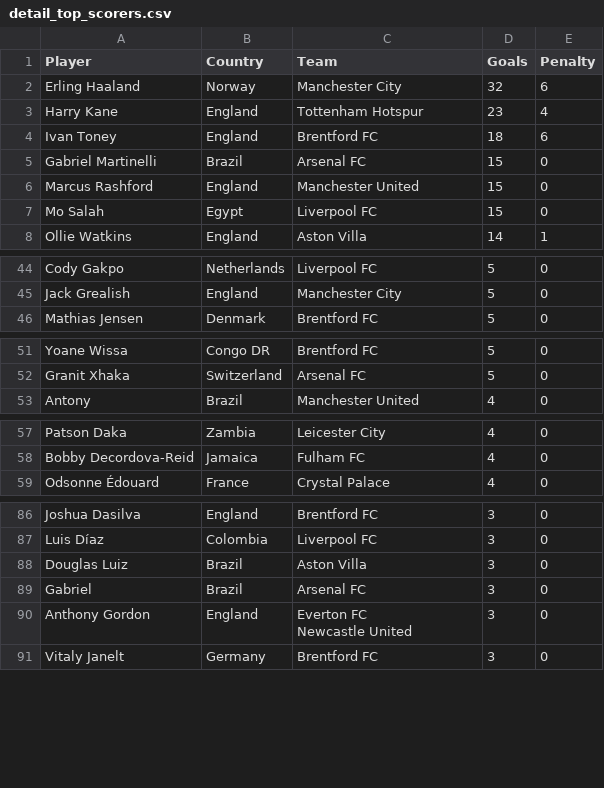
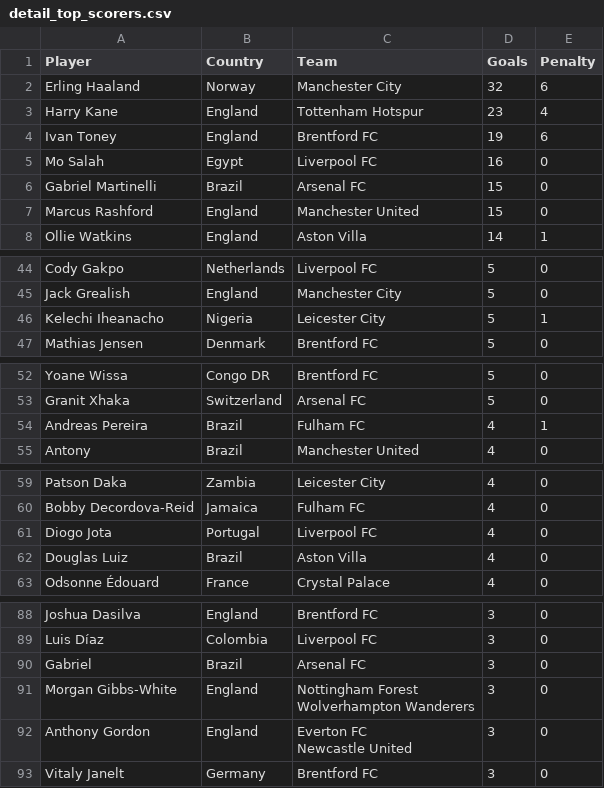
Before and after one commit to George-Michael-Dagogo/Premier_League_Stats, a CSV file: csv_dir/detail_top_scorers.csv, drawn as a sheet; only a part is shown, gaps mark what is left out; the diff covers the shown part only.

```diff
--- a/csv_dir/detail_top_scorers.csv
+++ b/csv_dir/detail_top_scorers.csv
@@ -3,6 +3,6 @@ Erling Haaland,Norway,Manchester City ,32,6
 Harry Kane,England,Tottenham Hotspur ,23,4
-Ivan Toney,England,Brentford FC ,18,6
+Ivan Toney,England,Brentford FC ,19,6
+Mo Salah,Egypt,Liverpool FC ,16,0
  Gabriel Martinelli,Brazil,Arsenal FC ,15,0
 Marcus Rashford,England,Manchester United ,15,0
-Mo Salah,Egypt,Liverpool FC ,15,0
 Ollie Watkins,England,Aston Villa ,14,1
@@ -47,2 +47,3 @@ Cody Gakpo,Netherlands,Liverpool FC ,5,0
 Jack Grealish,England,Manchester City ,5,0
+Kelechi Iheanacho,Nigeria,Leicester City ,5,1
 Mathias Jensen,Denmark,Brentford FC ,5,0
@@ -54,2 +55,3 @@ Yoane Wissa,Congo DR,Brentford FC ,5,0
 Granit Xhaka,Switzerland,Arsenal FC ,5,0
+ Andreas Pereira,Brazil,Fulham FC ,4,1
  Antony,Brazil,Manchester United ,4,0
@@ -60,2 +62,4 @@ Patson Daka,Zambia,Leicester City ,4,0
 Bobby Decordova-Reid,Jamaica,Fulham FC ,4,0
+ Diogo Jota,Portugal,Liverpool FC ,4,0
+ Douglas Luiz,Brazil,Aston Villa ,4,0
 Odsonne Édouard,France,Crystal Palace ,4,0
@@ -89,4 +91,5 @@ Joshua Dasilva,England,Brentford FC ,3,0
 Luis Díaz,Colombia,Liverpool FC ,3,0
- Douglas Luiz,Brazil,Aston Villa ,3,0
  Gabriel,Brazil,Arsenal FC ,3,0
+Morgan Gibbs-White,England,"Nottingham Forest
+Wolverhampton Wanderers ",3,0
 Anthony Gordon,England,"Everton FC
```
Also changed, not shown: 3 added rows, 6 removed rows and 2 edited cells elsewhere in this file, csv_dir/all_time_table.csv, csv_dir/assists.csv, 2 other files.
